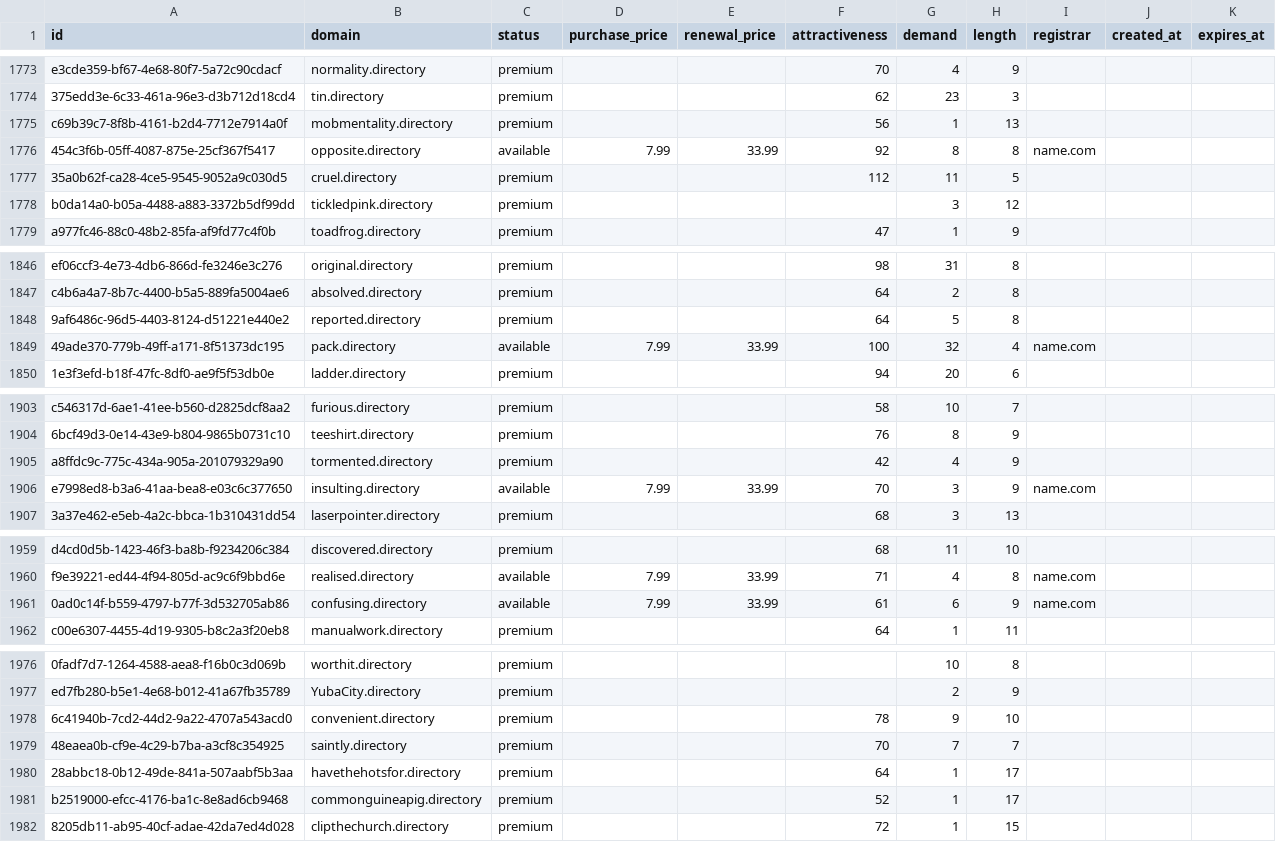
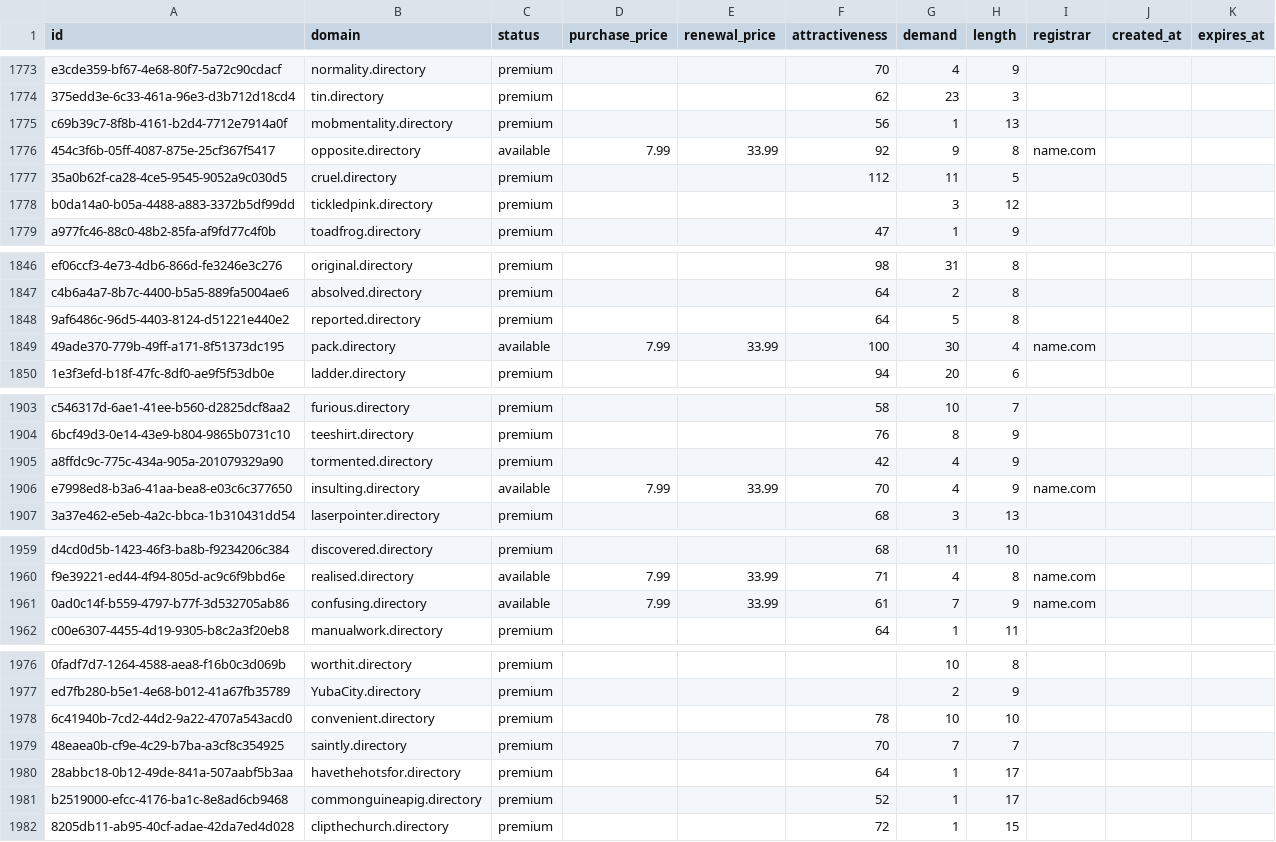
Before and after one commit to UniqueDomains/directory-oneword-domains, a CSV file: directory.csv, drawn as a sheet; only a part is shown, gaps mark what is left out; the diff covers the shown part only; the diff names each change by its address in the sheet, - before the commit and + after, or states it on an @@ line.

```diff
--- a/directory.csv
+++ b/directory.csv
-G1776 (demand): 8
+G1776 (demand): 9
-G1849 (demand): 32
+G1849 (demand): 30
-G1906 (demand): 3
+G1906 (demand): 4
-G1961 (demand): 6
+G1961 (demand): 7
-G1978 (demand): 9
+G1978 (demand): 10
```
Also changed, not shown: 1 added row and 66 edited cells elsewhere in this file, 3 other files.
